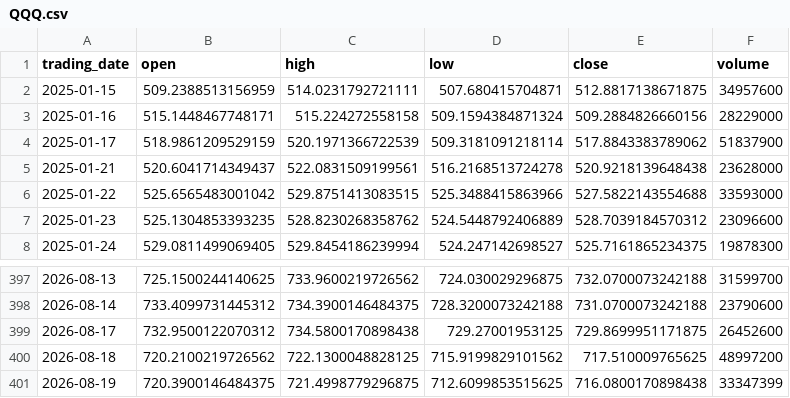
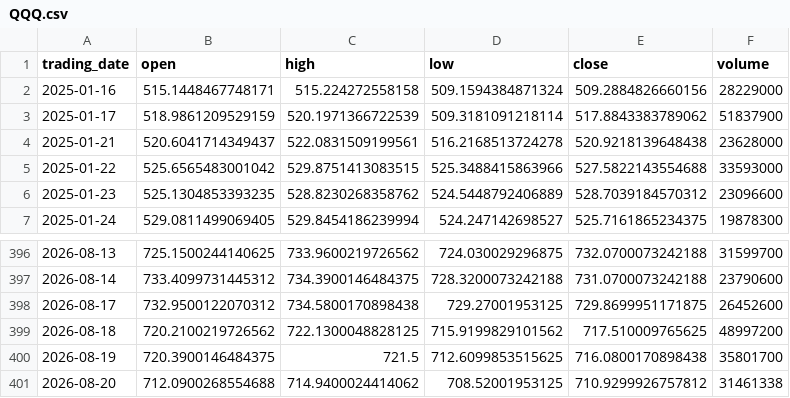
Before and after one commit to ylqi007/Stock-MA-Tracker, a CSV file: data/QQQ.csv, drawn as a sheet; only a part is shown, gaps mark what is left out.

```diff
--- a/data/QQQ.csv
+++ b/data/QQQ.csv
@@ -1,3 +1,2 @@
 trading_date,open,high,low,close,volume
-2025-01-15,509.2388513156959,514.0231792721111,507.680415704871,512.8817138671875,34957600
 2025-01-16,515.1448467748171,515.224272558158,509.1594384871324,509.2884826660156,28229000
@@ -400,2 +399,3 @@ trading_date,open,high,low,close,volume
 2026-08-18,720.2100219726562,722.1300048828125,715.9199829101562,717.510009765625,48997200
-2026-08-19,720.3900146484375,721.4998779296875,712.6099853515625,716.0800170898438,33347399
+2026-08-19,720.3900146484375,721.5,712.6099853515625,716.0800170898438,35801700
+2026-08-20,712.0900268554688,714.9400024414062,708.52001953125,710.9299926757812,31461338
```
Also changed, not shown: 1 other file.
